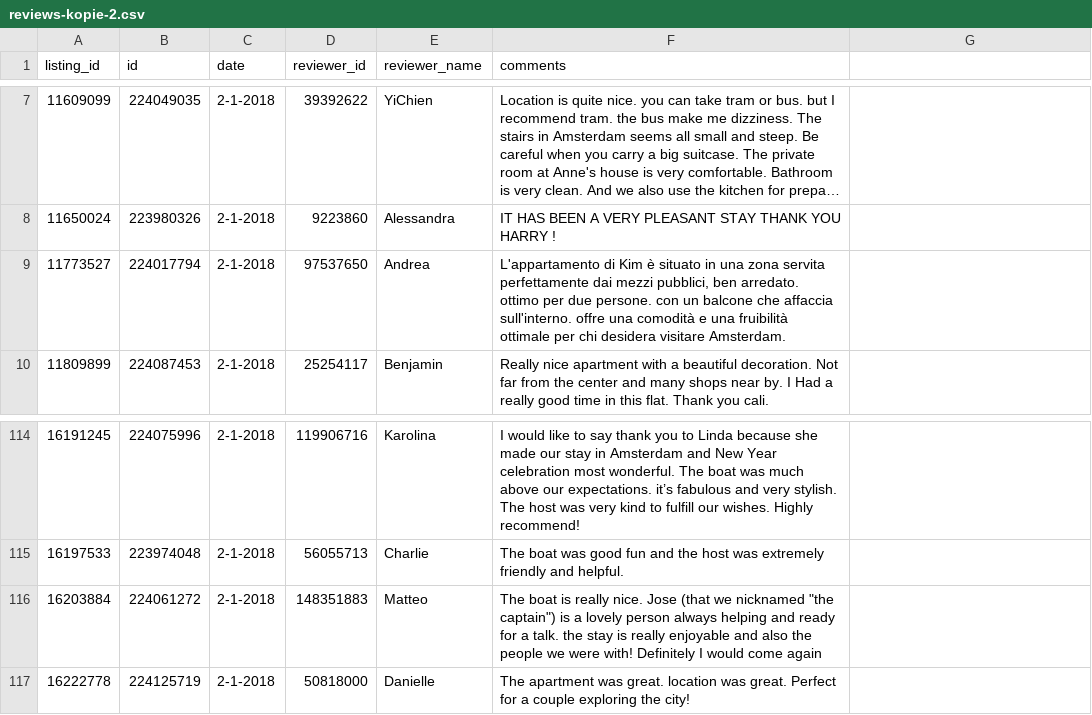
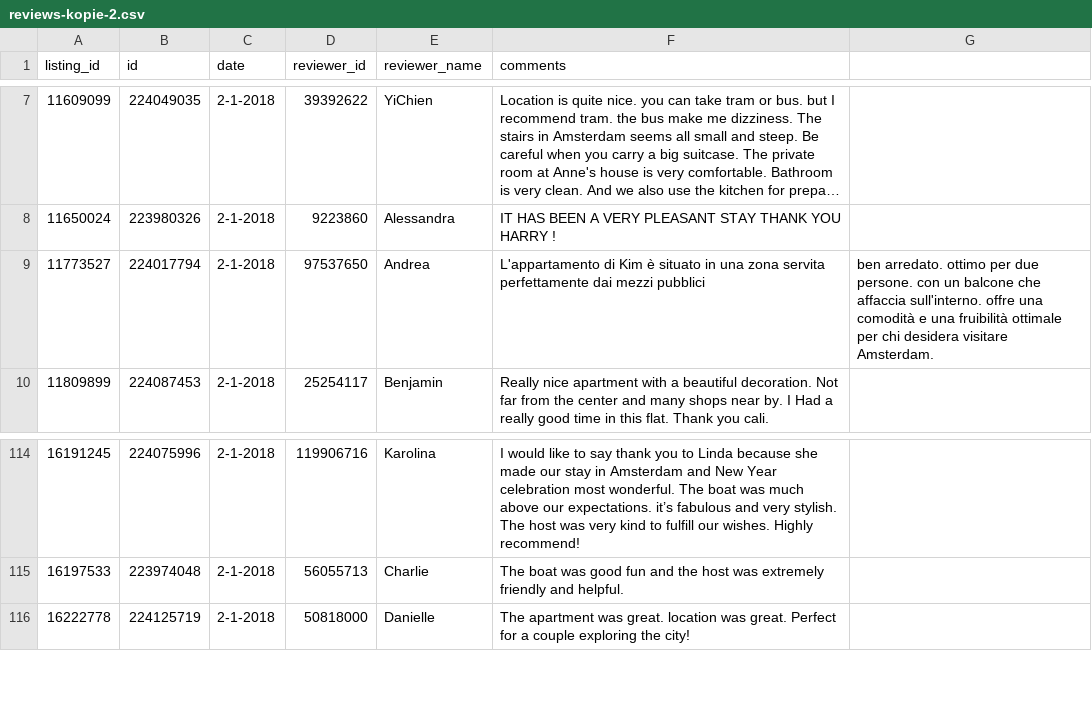
Before and after one commit to FKwaks/DE-group2-Ass2, a CSV file: Data/reviews-kopie-2.csv, drawn as a sheet; only a part is shown, gaps mark what is left out; long unchanged cells end in ….

```diff
--- a/Data/reviews-kopie-2.csv
+++ b/Data/reviews-kopie-2.csv
@@ -8,3 +8,3 @@
 11650024,223980326,2-1-2018,9223860,Alessandra,IT HAS BEEN A VERY PLEASANT STAY THANK YOU HARRY !
-11773527,224017794,2-1-2018,97537650,Andrea,"L'appartamento di Kim è situato in una zona servita perfettamente dai mezzi pubblici, ben arredato. ottimo per due persone. con un balcone che affaccia sull'interno. offre una comodità e una fruibilità ottimale per chi desidera visitare Amsterdam."
+11773527,224017794,2-1-2018,97537650,Andrea,L'appartamento di Kim è situato in una zona servita perfettamente dai mezzi pubblici, ben arredato. ottimo per due persone. con un balcone che affaccia sull'interno. offre una comodità e una fruibilità ottimale per chi desidera visitare Amsterdam.
 11809899,224087453,2-1-2018,25254117,Benjamin,Really nice apartment with a beautiful decoration. Not far from the center and many shops near by. I Had a really good time in this flat. Thank you cali.
@@ -115,3 +115,2 @@
 16197533,223974048,2-1-2018,56055713,Charlie,The boat was good fun and the host was extremely friendly and helpful.
-16203884,224061272,2-1-2018,148351883,Matteo,"The boat is really nice. Jose (that we nicknamed ""the captain"") is a lovely person always helping and ready for a talk. the stay is really enjoyable and also the people we were with! Definitely I would come again"
 16222778,224125719,2-1-2018,50818000,Danielle,The apartment was great. location was great. Perfect for a couple exploring the city!
```
Also changed, not shown: 4 other files.
